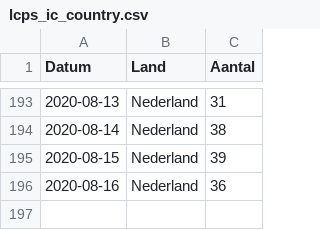
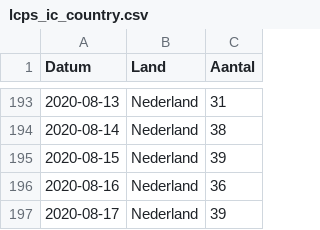
Before and after one commit to tweetz0r/CoronaWatchNL, a CSV file: data/lcps_ic_country.csv, drawn as a sheet; only a part is shown, gaps mark what is left out; the diff names each change by its address in the sheet, - before the commit and + after, or states it on an @@ line.

```diff
--- a/data/lcps_ic_country.csv
+++ b/data/lcps_ic_country.csv
+row 197: 2020-08-17 | Nederland | 39
```
Also changed, not shown: data-ic/data-lcps/LCPS_IC_latest.csv, data/lcps_ic.csv.
